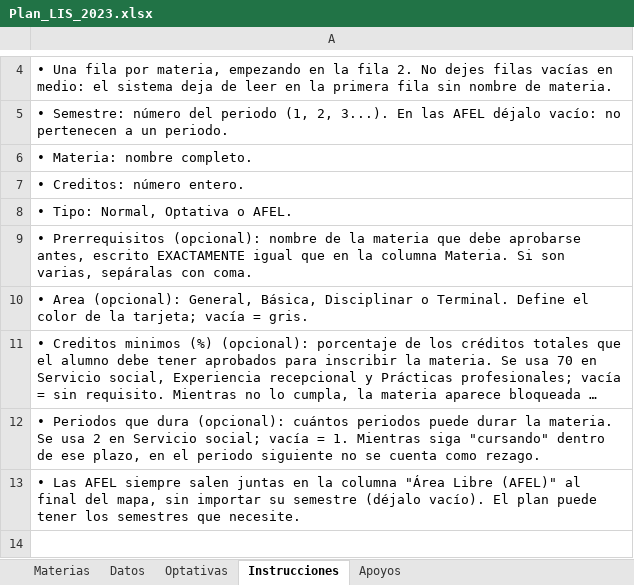
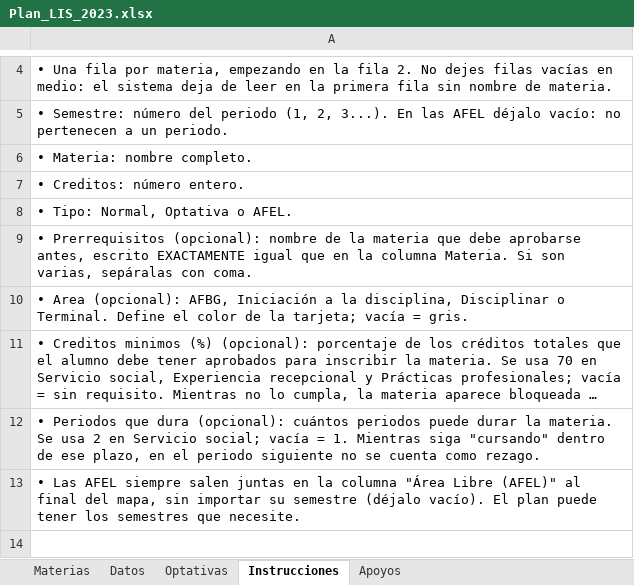
Before and after one commit to FideMontemira/PlaneaUV_Economia, an Excel workbook: PlanesEstudio/Plan_LIS_2023.xlsx, sheet Instrucciones, drawn as a sheet; only a part is shown, gaps mark what is left out; long unchanged cells end in …; values as stored, in another font and other column widths than the file's, no borders; the diff names each change by its address in the sheet, - before the commit and + after, or states it on an @@ line.

```diff
--- a/PlanesEstudio/Plan_LIS_2023.xlsx (sheet Instrucciones)
+++ b/PlanesEstudio/Plan_LIS_2023.xlsx (sheet Instrucciones)
-A10: …Area (opcional): General, Básica, Disciplinar o…
+A10: …Area (opcional): AFBG, Iniciación a la disciplina, Disciplinar o…
```
Also changed, not shown: sheet Materias, PlanesEstudio/Plan_Economia_2024.xlsx, PlanesEstudio/Plan_LICIC_2023.xlsx, 3 other files.
